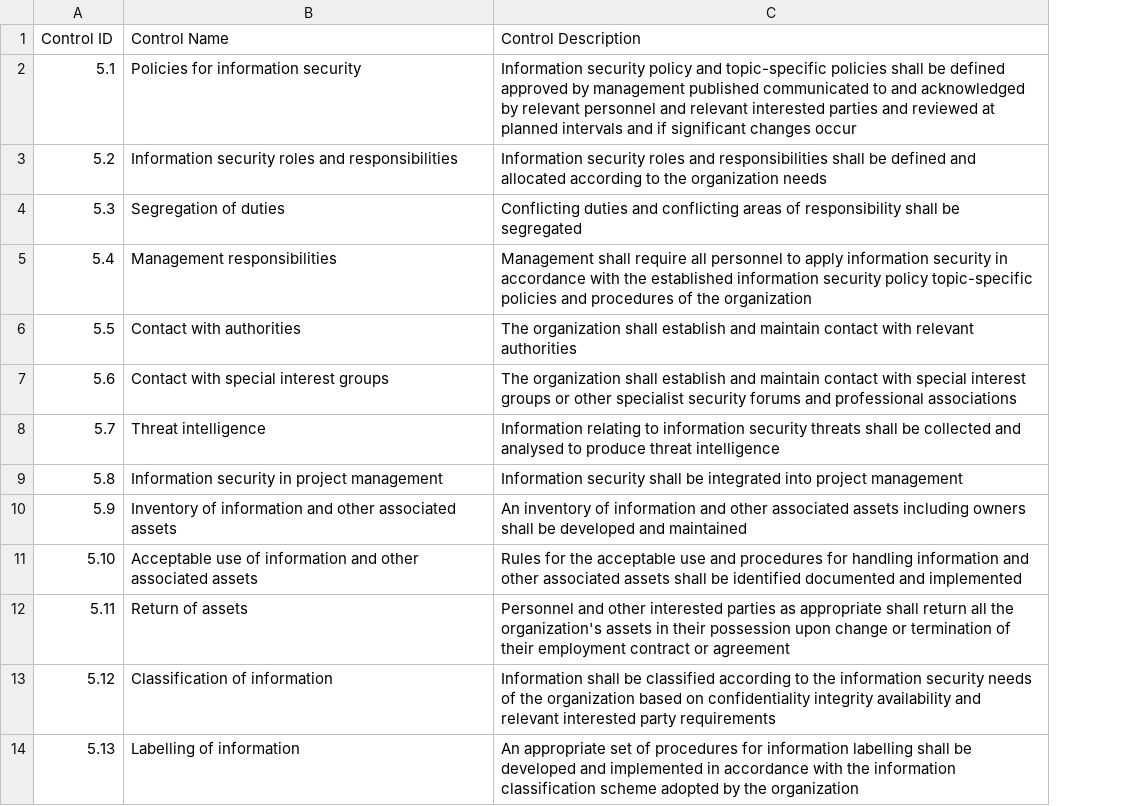
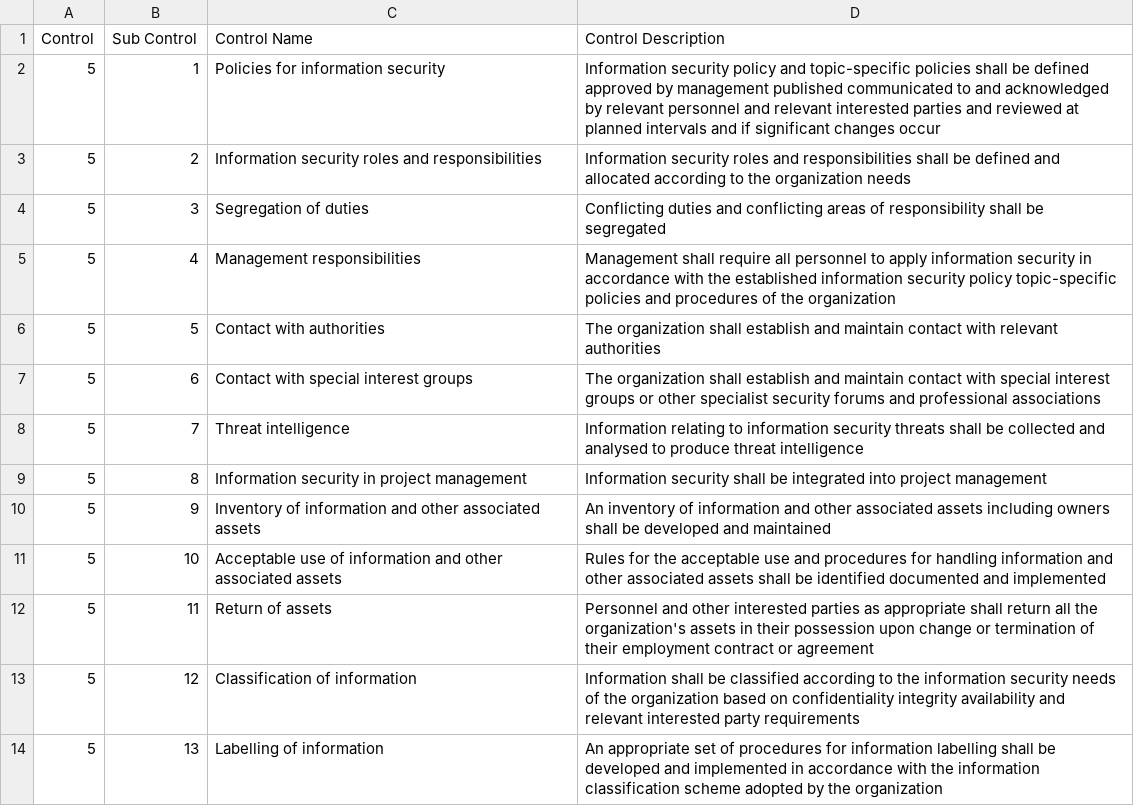
Before and after one commit to allyftw/IntelliAudit, a CSV file: Output/ISO27001_Controls.csv, drawn as a sheet; only a part is shown; removed rows and columns are numbered as before the commit, all else as after; the diff names each change by its address in the sheet, - before the commit and + after, or states it on an @@ line.

Commit message:
Added LangGraph functionality to the search / audit stack.  judge_agent now outputs both the audit report and and a LangGrpah report with auditor and defender rational as well as a confidence score.
ISO27001 controls CSV has now had an addtional column added breaking up the major controls and sub-controls for better index sorting.

```diff
--- a/Output/ISO27001_Controls.csv
+++ b/Output/ISO27001_Controls.csv
-column A (Control ID), rows 2-14: 5.1 | 5.2 | 5.3 | 5.4 | 5.5 | 5.6 | 5.7 | 5.8 | 5.9 | 5.10 | 5.11 | 5.12 | 5.13
+column A (Control), rows 2-14: all 5
+column B (Sub Control), rows 2-14: 1 | 2 | 3 | 4 | 5 | 6 | 7 | 8 | 9 | 10 | 11 | 12 | 13
```
Also changed, not shown: 21 other files.
